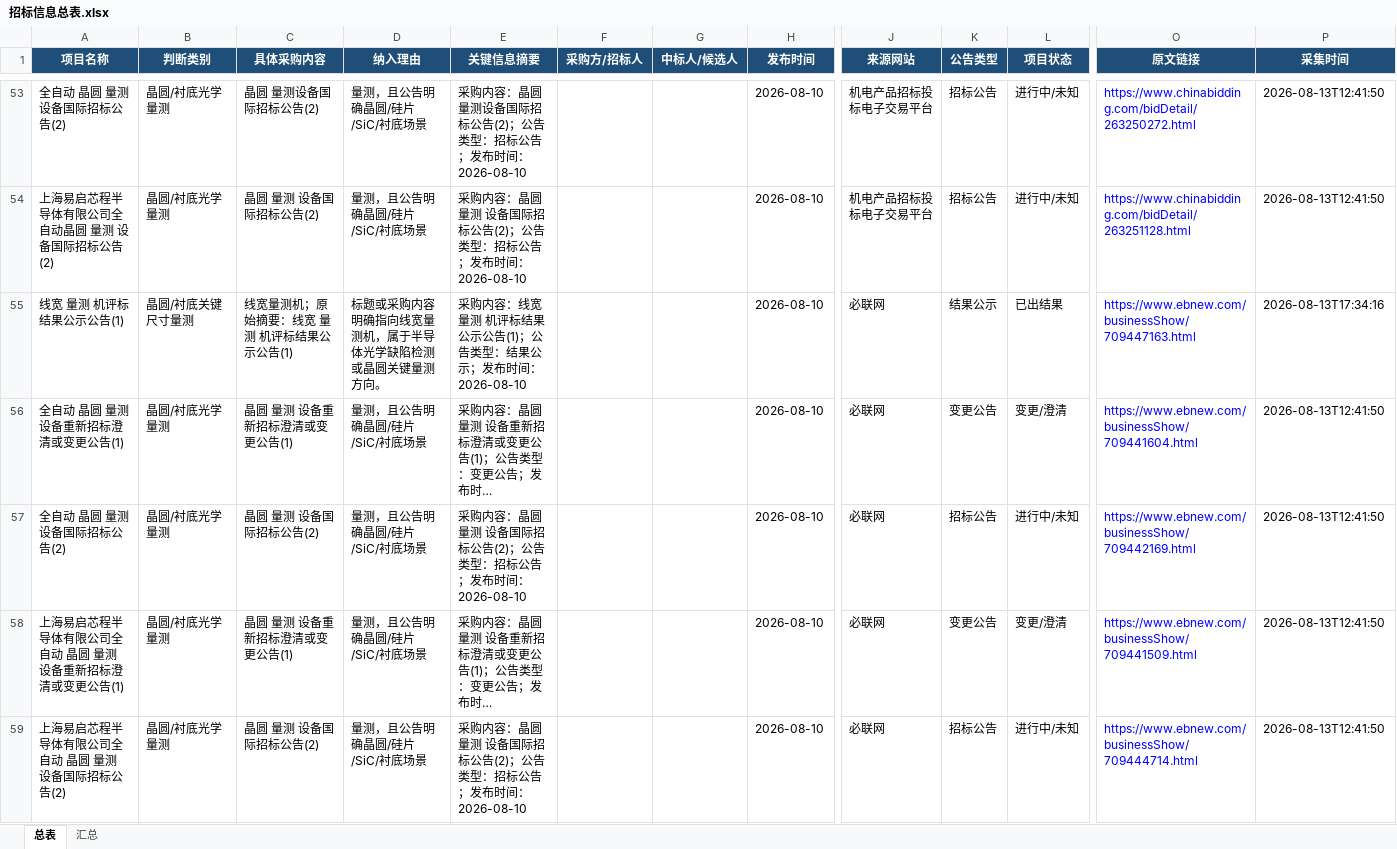
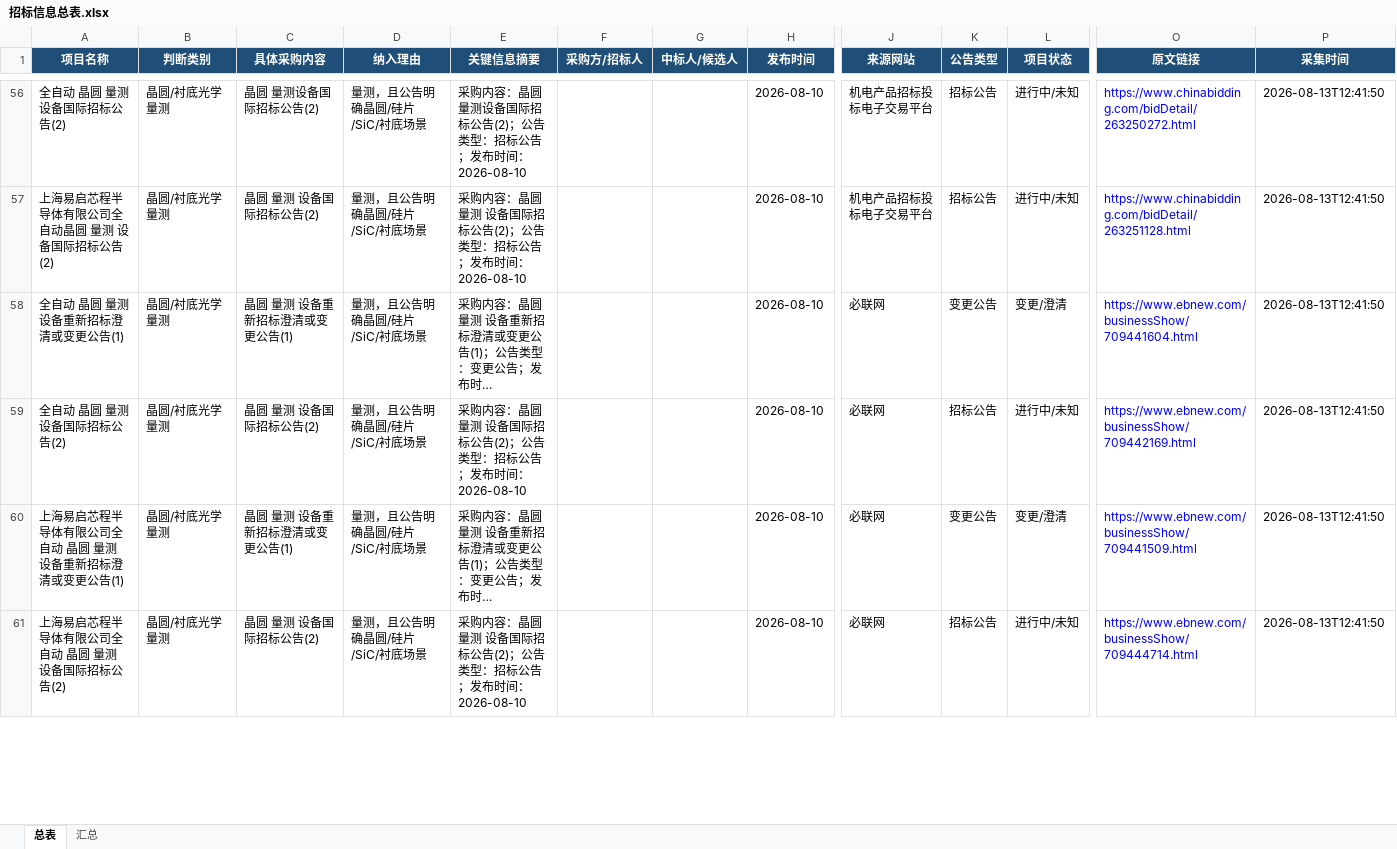
Before and after one commit to d2vs8pz7rj-create/d2vs8pz7rj-create.github.io, an Excel workbook: downloads/招标信息总表.xlsx, sheet 总表, drawn as a sheet; only a part is shown, gaps mark what is left out; long unchanged cells end in …; values as stored, in another font and other column widths than the file's, no borders; table styles not drawn; removed rows and columns are numbered as before the commit, all else as after; rows hold the shown columns only; the diff covers the shown part only; the diff names each change by its address in the sheet, - before the commit and + after, or states it on an @@ line.

Commit message:
Update downloads/招标信息总表.xlsx

```diff
--- a/downloads/招标信息总表.xlsx (sheet 总表)
+++ b/downloads/招标信息总表.xlsx (sheet 总表)
-row 55: 线宽 量测 机评标结果公示公告(1) | 晶圆/衬底关键尺寸量测 | 线宽量测机；原始摘要：线宽 量测 机评标结果公示公告(1) | 标题或采购内容明确指向线宽量测机，属于半导体光学缺陷检测或晶圆关键量测方向。 | 采购内容：线宽 量测 机评标结果公示公告(1)；公告类型：结果公示；发布时间：2026-08-10 |  |  | 2026-08-10 | 必联网 | 结果公示 | 已出结果 | https://www.ebnew.com/businessShow/709447163.html | 2026-08-13T17:34:16
```
Also changed, not shown: 12 added rows elsewhere in this sheet, sheet 汇总.
